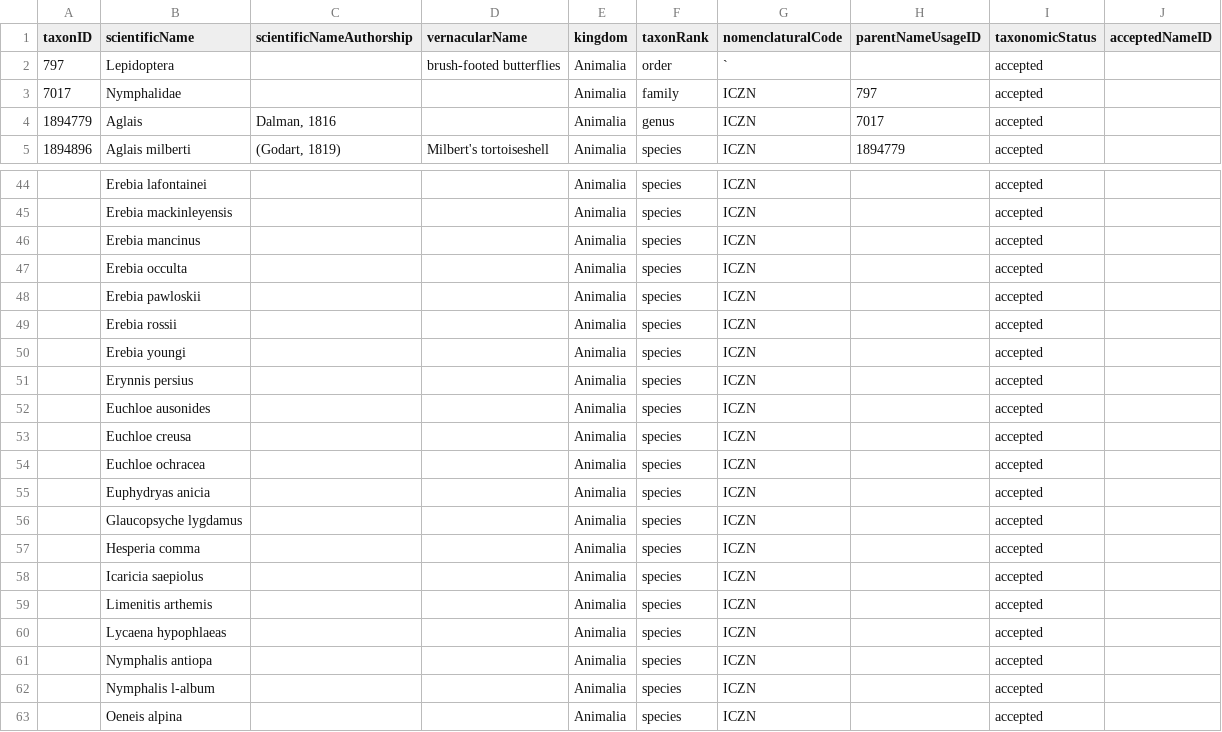
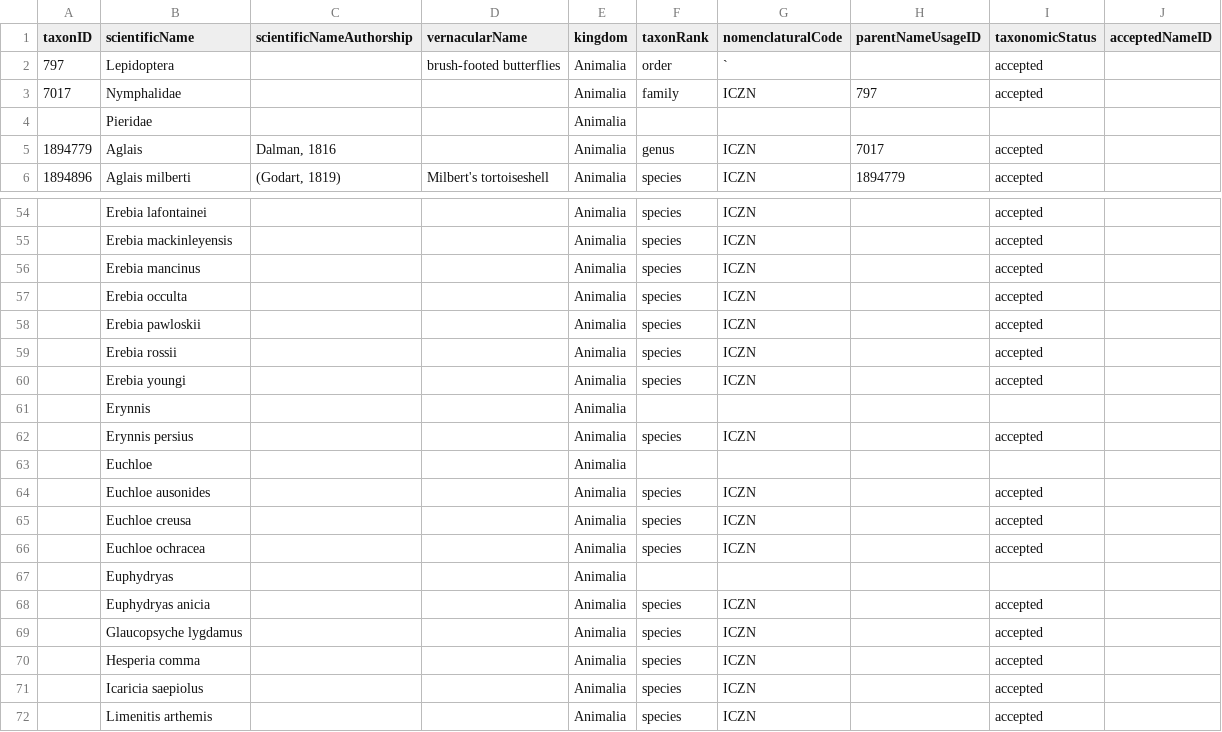
Before and after one commit to Alaska-Entomological-Society/checklistButterfliesAlaska, a CSV file: archive/taxon.csv, drawn as a sheet; only a part is shown, gaps mark what is left out; the shorter side is filled out with more unchanged rows; the diff covers the shown part only; the diff names each change by its address in the sheet, - before the commit and + after, or states it on an @@ line.

```diff
--- a/archive/taxon.csv
+++ b/archive/taxon.csv
+row 4:  | Pieridae |  |  | Animalia
+row 61:  | Erynnis |  |  | Animalia
+row 63:  | Euchloe |  |  | Animalia
+row 67:  | Euphydryas |  |  | Animalia
```
Also changed, not shown: 9 added rows elsewhere in this file.
